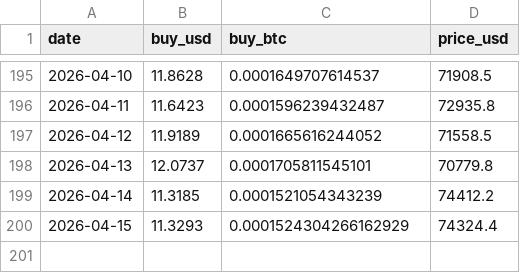
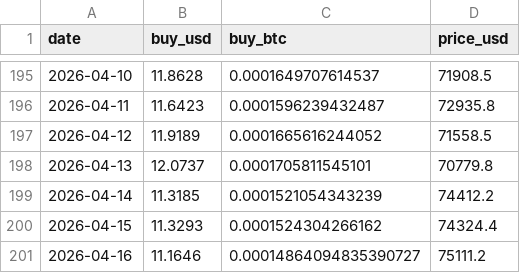
Before and after one commit to xunyoyo/DCA-with-ahr999, a CSV file: trade_log.csv, drawn as a sheet; only a part is shown, gaps mark what is left out.

```diff
--- a/trade_log.csv
+++ b/trade_log.csv
@@ -199,2 +199,3 @@ date,buy_usd,buy_btc,price_usd
 2026-04-14,11.3185,0.0001521054343239,74412.2
-2026-04-15,11.3293,0.0001524304266162929,74324.4
+2026-04-15,11.3293,0.0001524304266162,74324.4
+2026-04-16,11.1646,0.00014864094835390727,75111.2
```
Also changed, not shown: 1 other file.
